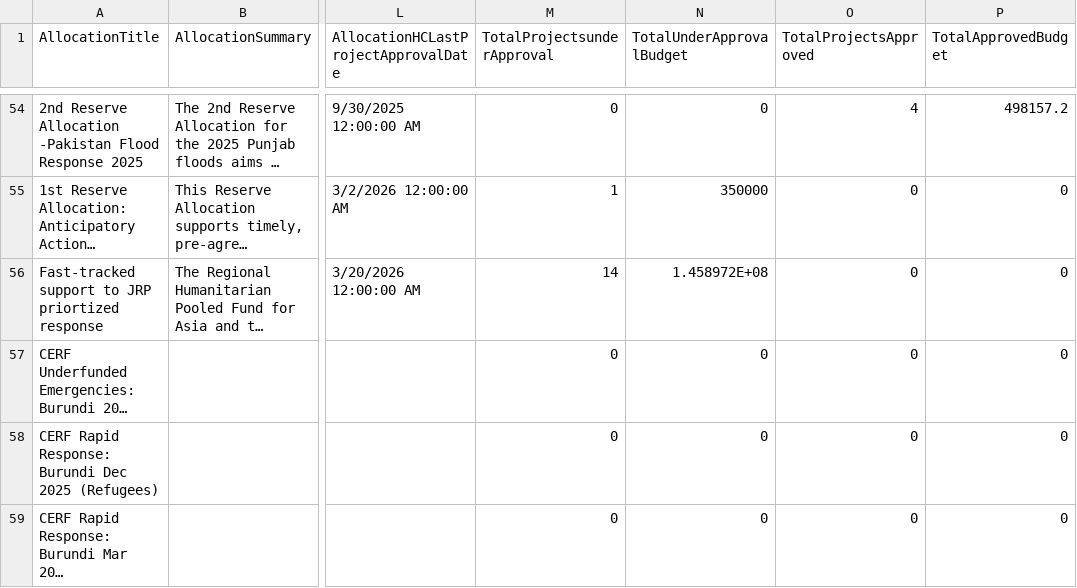
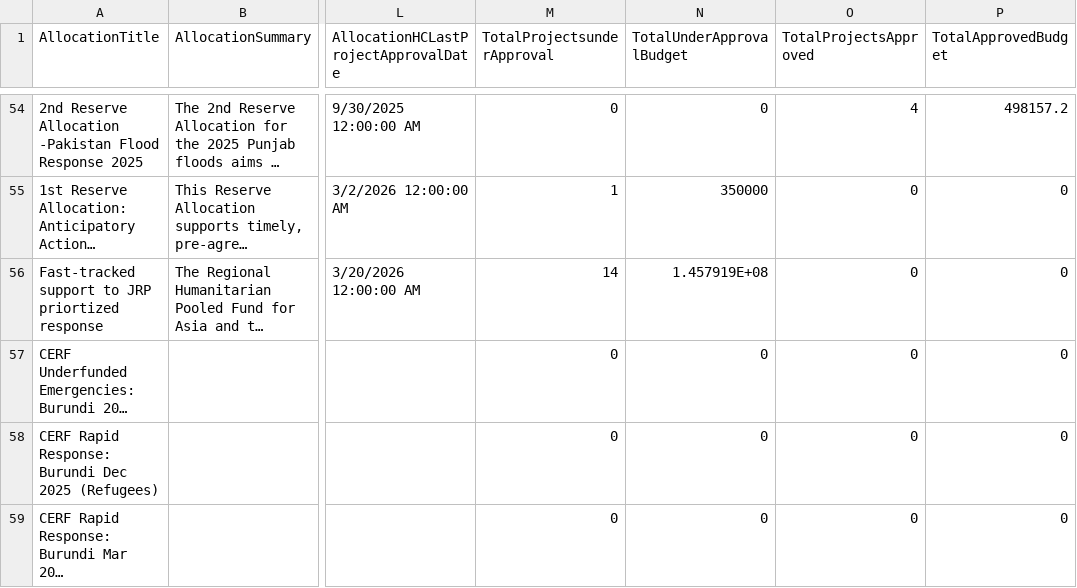
Before and after one commit to CBPFGMS/cbpfgms-data, a CSV file: utils/CBPF_allocations_overview_static/data/AllocationTypes.csv, drawn as a sheet; only a part is shown, gaps mark what is left out; long unchanged cells end in …; the diff covers the shown part only; the diff names each change by its address in the sheet, - before the commit and + after, or states it on an @@ line.

```diff
--- a/utils/CBPF_allocations_overview_static/data/AllocationTypes.csv
+++ b/utils/CBPF_allocations_overview_static/data/AllocationTypes.csv
-N56 (TotalUnderApprovalBudget): 1.458972E+08
+N56 (TotalUnderApprovalBudget): 1.457919E+08
```
Also changed, not shown: 8 edited cells elsewhere in this file, utils/CBPF_allocations_overview_static/data/ProjectSummaryAggV2_2015.csv, utils/CBPF_allocations_overview_static/data/ProjectSummaryV2_2025.csv, 6 other files.
